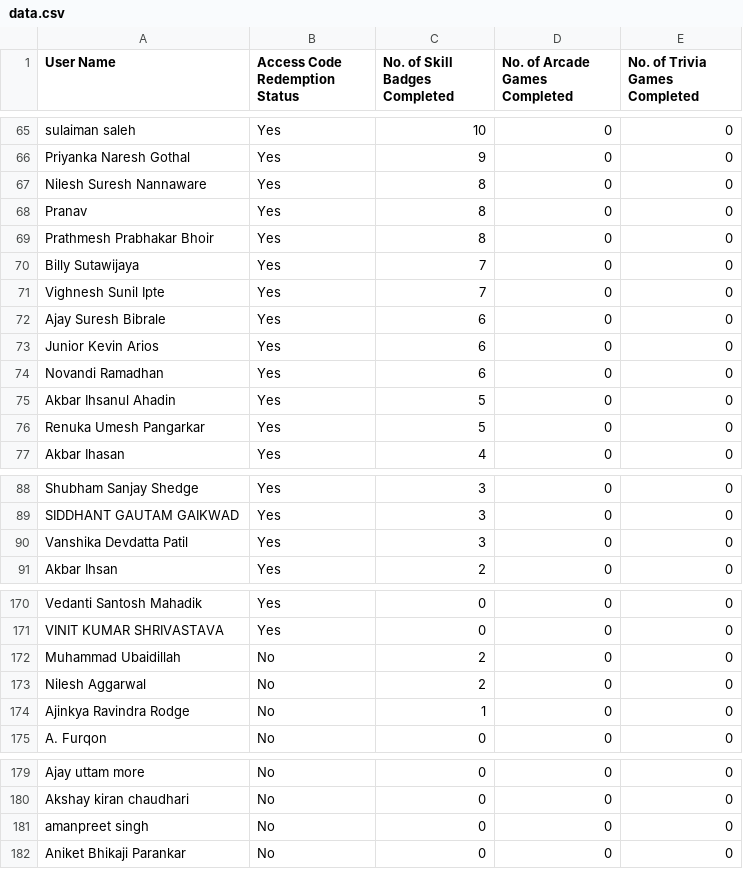
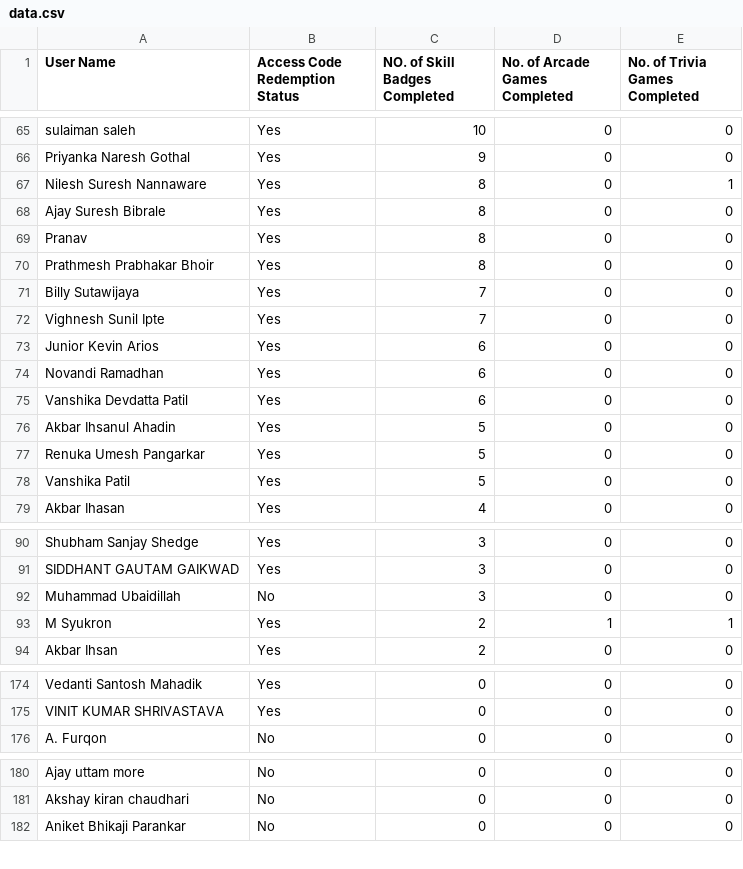
Before and after one commit to amanuchitkar/Leaderboard-Website, a CSV file: data.csv, drawn as a sheet; only a part is shown, gaps mark what is left out; the diff covers the shown part only.

```diff
--- a/data.csv
+++ b/data.csv
@@ -1 +1 @@
-User Name,Access Code Redemption Status,No. of Skill Badges Completed,No. of Arcade Games Completed,No. of Trivia Games Completed
+User Name,Access Code Redemption Status,NO. of Skill Badges Completed,No. of Arcade Games Completed,No. of Trivia Games Completed
@@ -66,3 +66,4 @@ sulaiman saleh,Yes,10,0,0
 Priyanka Naresh Gothal,Yes,9,0,0
-Nilesh Suresh Nannaware,Yes,8,0,0
+Nilesh Suresh Nannaware,Yes,8,0,1
+Ajay Suresh Bibrale,Yes,8,0,0
 Pranav,Yes,8,0,0
@@ -71,7 +72,8 @@ Billy Sutawijaya,Yes,7,0,0
 Vighnesh Sunil Ipte,Yes,7,0,0
-Ajay Suresh Bibrale,Yes,6,0,0
 Junior Kevin Arios,Yes,6,0,0
 Novandi Ramadhan,Yes,6,0,0
+Vanshika Devdatta Patil,Yes,6,0,0
 Akbar Ihsanul Ahadin,Yes,5,0,0
 Renuka Umesh Pangarkar,Yes,5,0,0
+Vanshika Patil,Yes,5,0,0
 Akbar Ihasan,Yes,4,0,0
@@ -89,3 +91,4 @@ Shubham Sanjay Shedge,Yes,3,0,0
 SIDDHANT GAUTAM GAIKWAD,Yes,3,0,0
-Vanshika Devdatta Patil,Yes,3,0,0
+Muhammad Ubaidillah,No,3,0,0
+M Syukron,Yes,2,1,1
 Akbar Ihsan,Yes,2,0,0
@@ -171,5 +175,2 @@ Vedanti Santosh Mahadik,Yes,0,0,0
 VINIT KUMAR SHRIVASTAVA,Yes,0,0,0
-Muhammad Ubaidillah,No,2,0,0
-Nilesh Aggarwal,No,2,0,0
-Ajinkya Ravindra Rodge,No,1,0,0
 A. Furqon,No,0,0,0
@@ -180,3 +181,2 @@ Ajay uttam more,No,0,0,0
 Akshay kiran chaudhari,No,0,0,0
-amanpreet singh,No,0,0,0
 Aniket Bhikaji Parankar,No,0,0,0
```
Also changed, not shown: 10 added rows, 10 removed rows and 13 edited cells elsewhere in this file, 1 other file.
